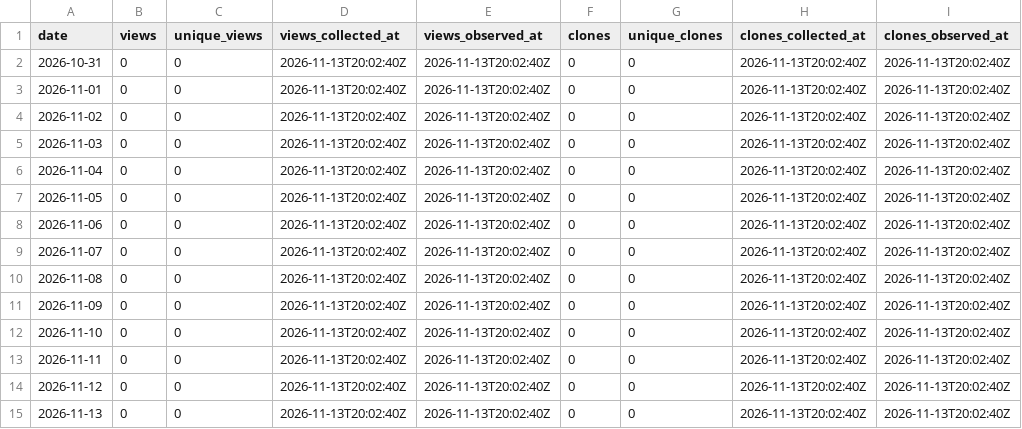
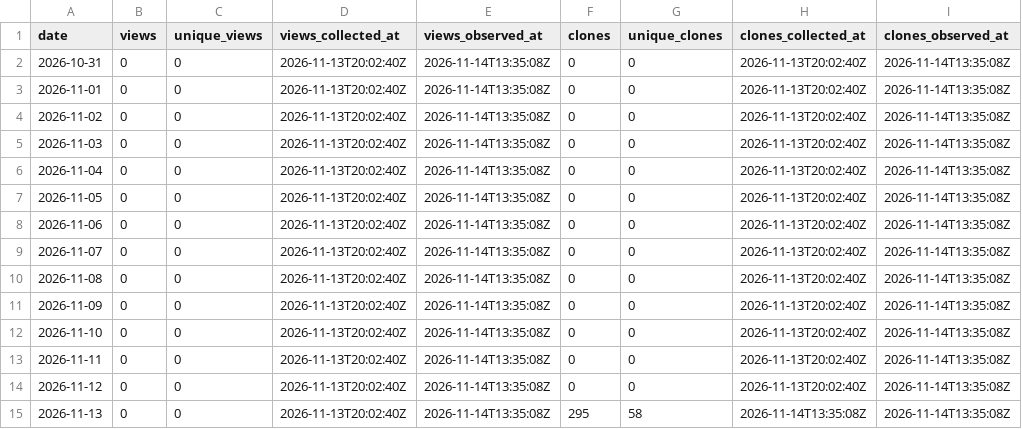
Before and after one commit to danielep71/K-FRTB-SSA, a CSV file: data/daily.csv, drawn as a sheet.

```diff
--- a/data/daily.csv
+++ b/data/daily.csv
@@ -1,15 +1,15 @@
 date,views,unique_views,views_collected_at,views_observed_at,clones,unique_clones,clones_collected_at,clones_observed_at
-2026-10-31,0,0,2026-11-13T20:02:40Z,2026-11-13T20:02:40Z,0,0,2026-11-13T20:02:40Z,2026-11-13T20:02:40Z
-2026-11-01,0,0,2026-11-13T20:02:40Z,2026-11-13T20:02:40Z,0,0,2026-11-13T20:02:40Z,2026-11-13T20:02:40Z
-2026-11-02,0,0,2026-11-13T20:02:40Z,2026-11-13T20:02:40Z,0,0,2026-11-13T20:02:40Z,2026-11-13T20:02:40Z
-2026-11-03,0,0,2026-11-13T20:02:40Z,2026-11-13T20:02:40Z,0,0,2026-11-13T20:02:40Z,2026-11-13T20:02:40Z
-2026-11-04,0,0,2026-11-13T20:02:40Z,2026-11-13T20:02:40Z,0,0,2026-11-13T20:02:40Z,2026-11-13T20:02:40Z
-2026-11-05,0,0,2026-11-13T20:02:40Z,2026-11-13T20:02:40Z,0,0,2026-11-13T20:02:40Z,2026-11-13T20:02:40Z
-2026-11-06,0,0,2026-11-13T20:02:40Z,2026-11-13T20:02:40Z,0,0,2026-11-13T20:02:40Z,2026-11-13T20:02:40Z
-2026-11-07,0,0,2026-11-13T20:02:40Z,2026-11-13T20:02:40Z,0,0,2026-11-13T20:02:40Z,2026-11-13T20:02:40Z
-2026-11-08,0,0,2026-11-13T20:02:40Z,2026-11-13T20:02:40Z,0,0,2026-11-13T20:02:40Z,2026-11-13T20:02:40Z
-2026-11-09,0,0,2026-11-13T20:02:40Z,2026-11-13T20:02:40Z,0,0,2026-11-13T20:02:40Z,2026-11-13T20:02:40Z
-2026-11-10,0,0,2026-11-13T20:02:40Z,2026-11-13T20:02:40Z,0,0,2026-11-13T20:02:40Z,2026-11-13T20:02:40Z
-2026-11-11,0,0,2026-11-13T20:02:40Z,2026-11-13T20:02:40Z,0,0,2026-11-13T20:02:40Z,2026-11-13T20:02:40Z
-2026-11-12,0,0,2026-11-13T20:02:40Z,2026-11-13T20:02:40Z,0,0,2026-11-13T20:02:40Z,2026-11-13T20:02:40Z
-2026-11-13,0,0,2026-11-13T20:02:40Z,2026-11-13T20:02:40Z,0,0,2026-11-13T20:02:40Z,2026-11-13T20:02:40Z
+2026-10-31,0,0,2026-11-13T20:02:40Z,2026-11-14T13:35:08Z,0,0,2026-11-13T20:02:40Z,2026-11-14T13:35:08Z
+2026-11-01,0,0,2026-11-13T20:02:40Z,2026-11-14T13:35:08Z,0,0,2026-11-13T20:02:40Z,2026-11-14T13:35:08Z
+2026-11-02,0,0,2026-11-13T20:02:40Z,2026-11-14T13:35:08Z,0,0,2026-11-13T20:02:40Z,2026-11-14T13:35:08Z
+2026-11-03,0,0,2026-11-13T20:02:40Z,2026-11-14T13:35:08Z,0,0,2026-11-13T20:02:40Z,2026-11-14T13:35:08Z
+2026-11-04,0,0,2026-11-13T20:02:40Z,2026-11-14T13:35:08Z,0,0,2026-11-13T20:02:40Z,2026-11-14T13:35:08Z
+2026-11-05,0,0,2026-11-13T20:02:40Z,2026-11-14T13:35:08Z,0,0,2026-11-13T20:02:40Z,2026-11-14T13:35:08Z
+2026-11-06,0,0,2026-11-13T20:02:40Z,2026-11-14T13:35:08Z,0,0,2026-11-13T20:02:40Z,2026-11-14T13:35:08Z
+2026-11-07,0,0,2026-11-13T20:02:40Z,2026-11-14T13:35:08Z,0,0,2026-11-13T20:02:40Z,2026-11-14T13:35:08Z
+2026-11-08,0,0,2026-11-13T20:02:40Z,2026-11-14T13:35:08Z,0,0,2026-11-13T20:02:40Z,2026-11-14T13:35:08Z
+2026-11-09,0,0,2026-11-13T20:02:40Z,2026-11-14T13:35:08Z,0,0,2026-11-13T20:02:40Z,2026-11-14T13:35:08Z
+2026-11-10,0,0,2026-11-13T20:02:40Z,2026-11-14T13:35:08Z,0,0,2026-11-13T20:02:40Z,2026-11-14T13:35:08Z
+2026-11-11,0,0,2026-11-13T20:02:40Z,2026-11-14T13:35:08Z,0,0,2026-11-13T20:02:40Z,2026-11-14T13:35:08Z
+2026-11-12,0,0,2026-11-13T20:02:40Z,2026-11-14T13:35:08Z,0,0,2026-11-13T20:02:40Z,2026-11-14T13:35:08Z
+2026-11-13,0,0,2026-11-13T20:02:40Z,2026-11-14T13:35:08Z,295,58,2026-11-14T13:35:08Z,2026-11-14T13:35:08Z
```
Also changed, not shown: data/snapshots.csv, 1 other file.
